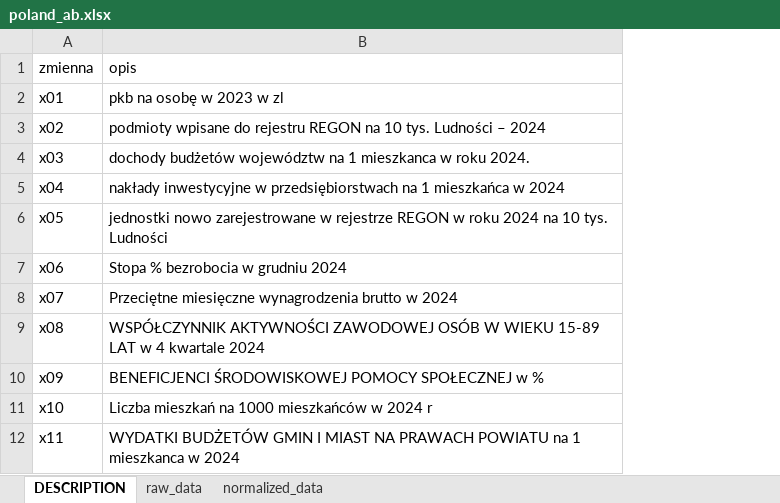
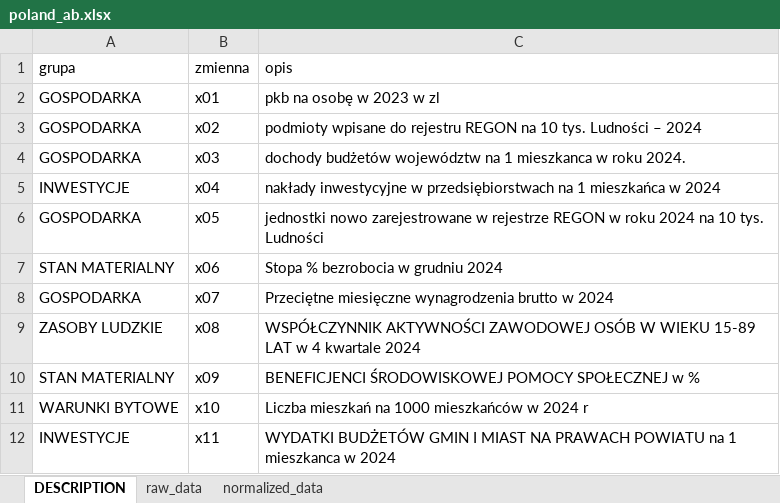
Before and after one commit to DanielFaltynowski/poland-ab-mda, an Excel workbook: data/cleaned_data/poland_ab.xlsx, sheet DESCRIPTION, drawn as a sheet; only a part is shown; values as stored, in another font and other column widths than the file's, no borders; the diff names each change by its address in the sheet, - before the commit and + after, or states it on an @@ line.

```diff
--- a/data/cleaned_data/poland_ab.xlsx (sheet DESCRIPTION)
+++ b/data/cleaned_data/poland_ab.xlsx (sheet DESCRIPTION)
+column A (grupa), rows 2-12: GOSPODARKA | GOSPODARKA | GOSPODARKA | INWESTYCJE | GOSPODARKA | STAN MATERIALNY | GOSPODARKA | ZASOBY LUDZKIE | STAN MATERIALNY | WARUNKI BYTOWE | INWESTYCJE
```
Also changed, not shown: src/aw-dawid/Analiza wielowymiarowa.xlsx, 1 other file.
